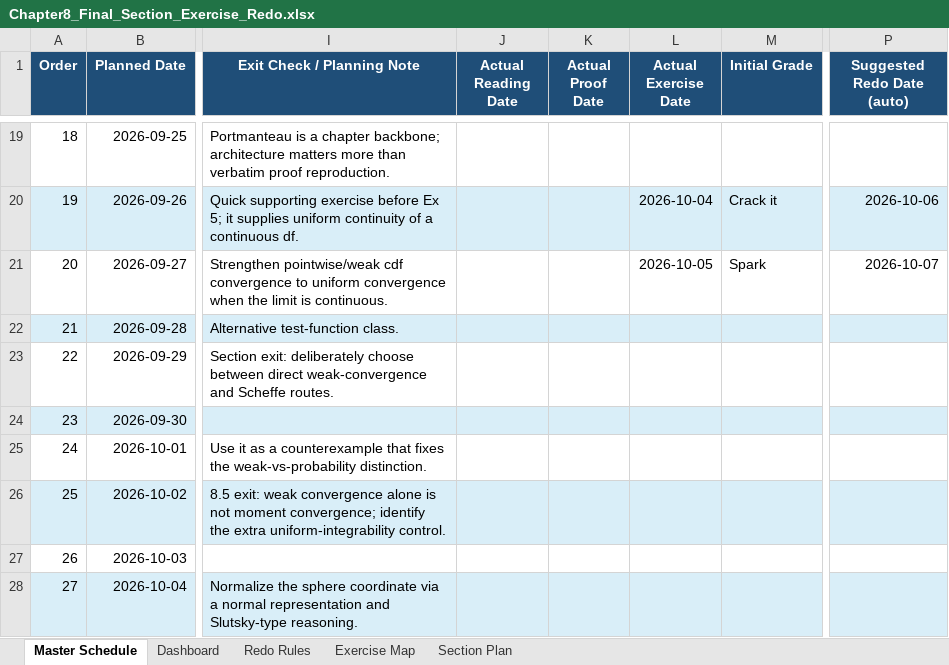
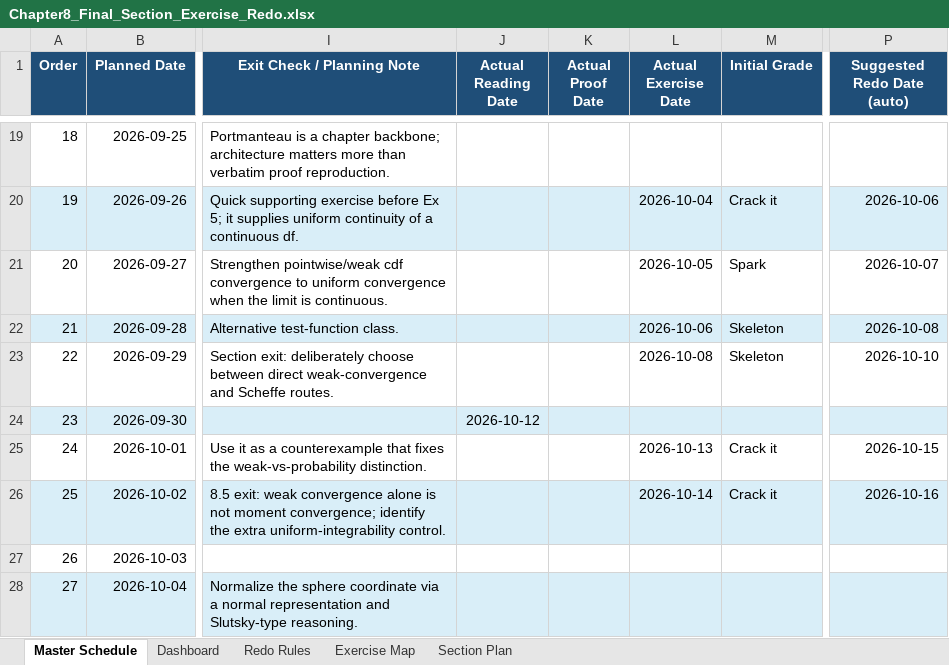
Before and after one commit to Archimondstat/resnick-notes, an Excel workbook: plan/Chapter8_Final_Section_Exercise_Redo.xlsx, sheet Master Schedule, drawn as a sheet; only a part is shown, gaps mark what is left out; values as stored, in another font and other column widths than the file's, no borders; conditional formats not drawn; the diff names each change by its address in the sheet, - before the commit and + after, or states it on an @@ line.

```diff
--- a/plan/Chapter8_Final_Section_Exercise_Redo.xlsx (sheet Master Schedule)
+++ b/plan/Chapter8_Final_Section_Exercise_Redo.xlsx (sheet Master Schedule)
-L22 (Actual Exercise Date): (empty)
+L22 (Actual Exercise Date): 2026-10-06
-M22:M23 (Initial Grade): (empty)
+M22:M23 (Initial Grade): Skeleton
-P22 (Suggested Redo Date (auto)): (empty)
+P22 (Suggested Redo Date (auto)): 2026-10-08
-L23 (Actual Exercise Date): (empty)
+L23 (Actual Exercise Date): 2026-10-08
-P23 (Suggested Redo Date (auto)): (empty)
+P23 (Suggested Redo Date (auto)): 2026-10-10
-J24 (Actual Reading Date): (empty)
+J24 (Actual Reading Date): 2026-10-12
-L25 (Actual Exercise Date): (empty)
+L25 (Actual Exercise Date): 2026-10-13
-M25:M26 (Initial Grade): (empty)
+M25:M26 (Initial Grade): Crack it
-P25 (Suggested Redo Date (auto)): (empty)
+P25 (Suggested Redo Date (auto)): 2026-10-15
-L26 (Actual Exercise Date): (empty)
+L26 (Actual Exercise Date): 2026-10-14
-P26 (Suggested Redo Date (auto)): (empty)
+P26 (Suggested Redo Date (auto)): 2026-10-16
```
Also changed, not shown: sheet Dashboard, 4 other files.
